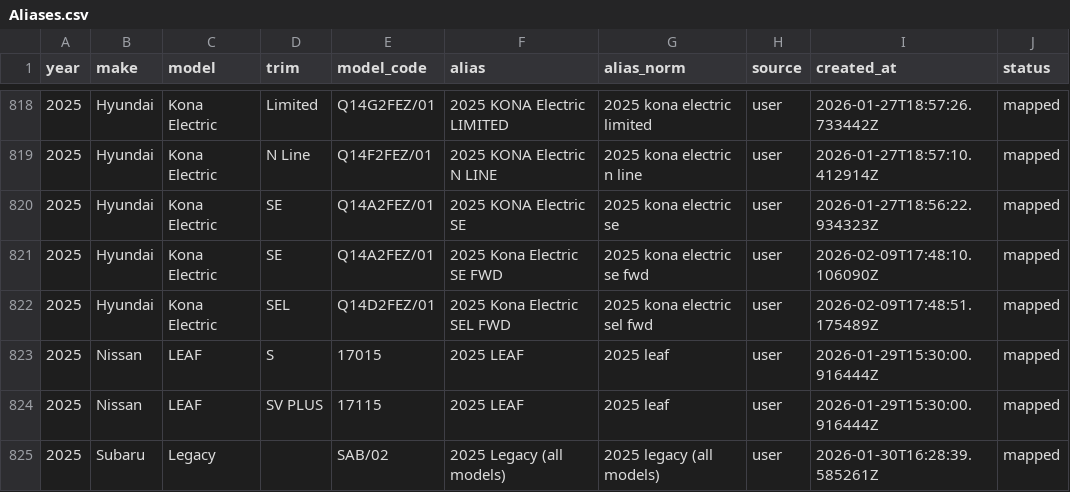
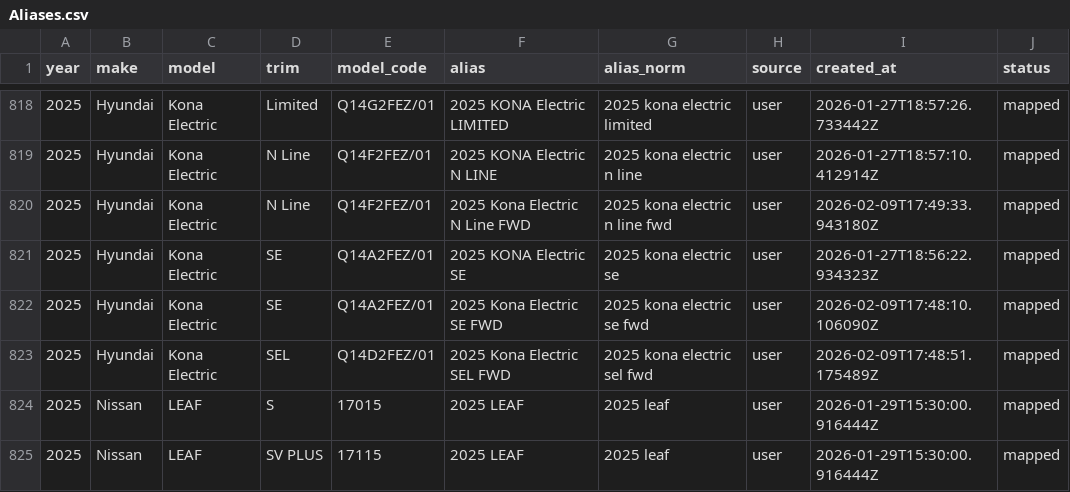
Before and after one commit to klb-text/map, a CSV file: Aliases.csv, drawn as a sheet; only a part is shown, gaps mark what is left out; the shorter side is filled out with more unchanged rows; the diff names each change by its address in the sheet, - before the commit and + after, or states it on an @@ line.

Commit message:
chore(mappings): upsert 1 row(s) via AFF UI - 1770659374.5555604

```diff
--- a/Aliases.csv
+++ b/Aliases.csv
+row 820: 2025 | Hyundai | Kona Electric | N Line | Q14F2FEZ/01 | 2025 Kona Electric N Line FWD | 2025 kona electric n line fwd | user | 2026-02-09T17:49:33.943180Z | mapped
```
